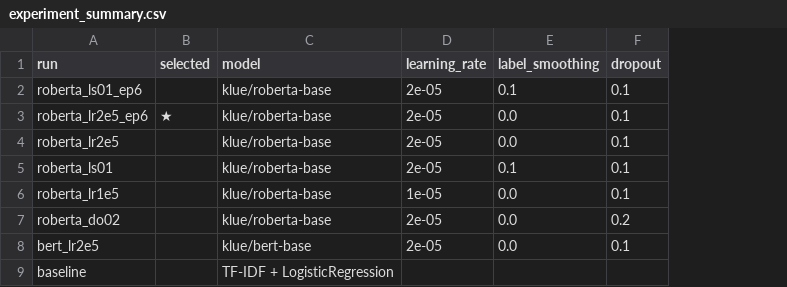
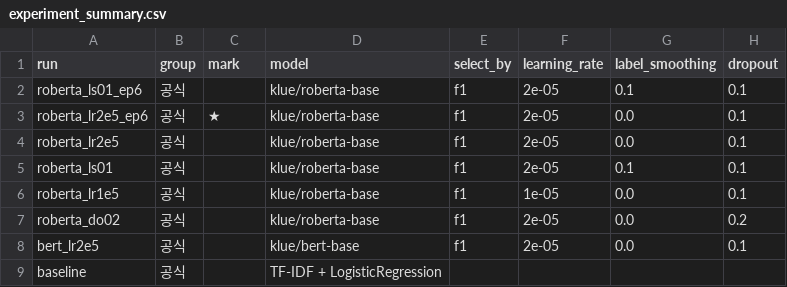
Before and after one commit to LLM-project-02/model-benchmark-lab, a CSV file: results/experiment_summary.csv, drawn as a sheet; only a part is shown; addresses are those after the commit; the diff names each change by its address in the sheet, - before the commit and + after, or states it on an @@ line.

```diff
--- a/results/experiment_summary.csv
+++ b/results/experiment_summary.csv
+column B (group), rows 2-9: all 공식
+column E (select_by), rows 2-8: all f1
-C1: selected
+C1: mark
```
Also changed, not shown: 9 other files.
